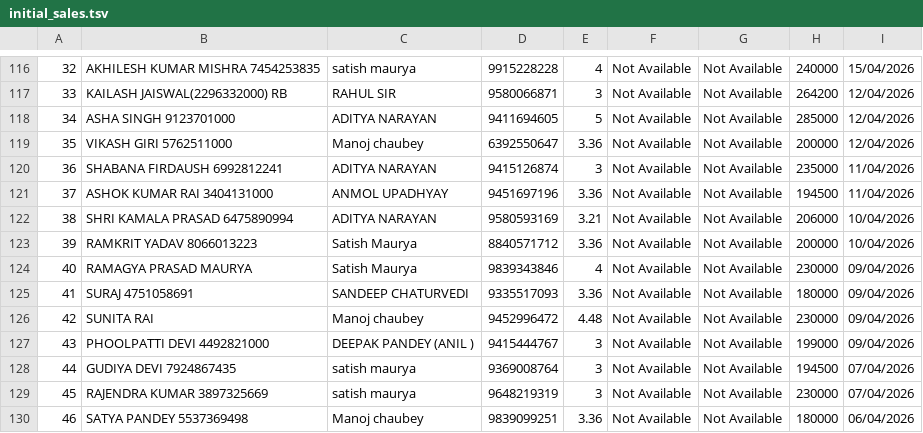
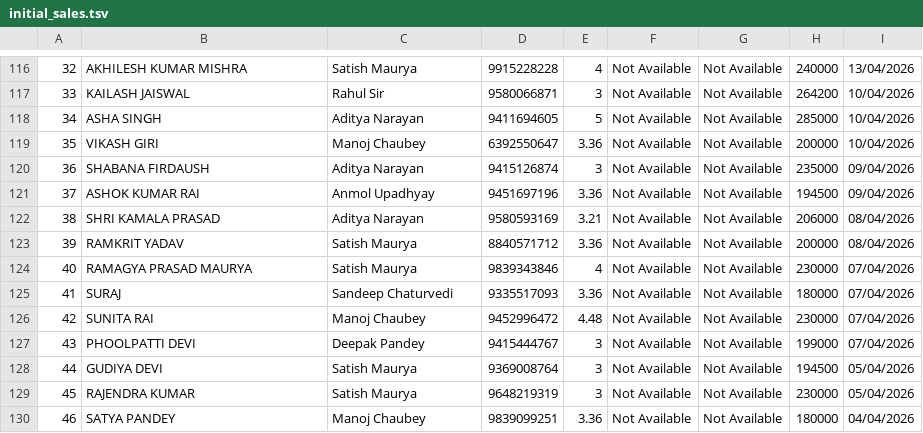
Before and after one commit to ArpitSolarShop/Sales-Report-Application, a TSV file: prisma/initial_sales.tsv, drawn as a sheet; only a part is shown, gaps mark what is left out; the diff covers the shown part only.

```diff
--- a/prisma/initial_sales.tsv
+++ b/prisma/initial_sales.tsv
@@ -116,15 +116,15 @@
-32	AKHILESH KUMAR MISHRA 7454253835	satish maurya	9915228228	4	Not Available	Not Available	240000	15/04/2026
-33	KAILASH JAISWAL(2296332000) RB	RAHUL SIR	9580066871	3	Not Available	Not Available	264200	12/04/2026
-34	ASHA SINGH 9123701000	ADITYA NARAYAN	9411694605	5	Not Available	Not Available	285000	12/04/2026
-35	VIKASH GIRI 5762511000	Manoj chaubey	6392550647	3.36	Not Available	Not Available	200000	12/04/2026
-36	SHABANA FIRDAUSH 6992812241	ADITYA NARAYAN	9415126874	3	Not Available	Not Available	235000	11/04/2026
-37	ASHOK KUMAR RAI 3404131000	ANMOL UPADHYAY	9451697196	3.36	Not Available	Not Available	194500	11/04/2026
-38	SHRI KAMALA PRASAD 6475890994	ADITYA NARAYAN	9580593169	3.21	Not Available	Not Available	206000	10/04/2026
-39	RAMKRIT YADAV 8066013223	Satish Maurya	8840571712	3.36	Not Available	Not Available	200000	10/04/2026
-40	RAMAGYA PRASAD MAURYA	Satish Maurya	9839343846	4	Not Available	Not Available	230000	09/04/2026
-41	SURAJ 4751058691	SANDEEP CHATURVEDI	9335517093	3.36	Not Available	Not Available	180000	09/04/2026
-42	SUNITA RAI	Manoj chaubey	9452996472	4.48	Not Available	Not Available	230000	09/04/2026
-43	PHOOLPATTI DEVI 4492821000	DEEPAK PANDEY (ANIL )	9415444767	3	Not Available	Not Available	199000	09/04/2026
-44	GUDIYA DEVI 7924867435	satish maurya	9369008764	3	Not Available	Not Available	194500	07/04/2026
-45	RAJENDRA KUMAR 3897325669	satish maurya	9648219319	3	Not Available	Not Available	230000	07/04/2026
-46	SATYA PANDEY 5537369498	Manoj chaubey	9839099251	3.36	Not Available	Not Available	180000	06/04/2026
+32	AKHILESH KUMAR MISHRA	Satish Maurya	9915228228	4	Not Available	Not Available	240000	13/04/2026
+33	KAILASH JAISWAL	Rahul Sir	9580066871	3	Not Available	Not Available	264200	10/04/2026
+34	ASHA SINGH	Aditya Narayan	9411694605	5	Not Available	Not Available	285000	10/04/2026
+35	VIKASH GIRI	Manoj Chaubey	6392550647	3.36	Not Available	Not Available	200000	10/04/2026
+36	SHABANA FIRDAUSH	Aditya Narayan	9415126874	3	Not Available	Not Available	235000	09/04/2026
+37	ASHOK KUMAR RAI	Anmol Upadhyay	9451697196	3.36	Not Available	Not Available	194500	09/04/2026
+38	SHRI KAMALA PRASAD	Aditya Narayan	9580593169	3.21	Not Available	Not Available	206000	08/04/2026
+39	RAMKRIT YADAV	Satish Maurya	8840571712	3.36	Not Available	Not Available	200000	08/04/2026
+40	RAMAGYA PRASAD MAURYA	Satish Maurya	9839343846	4	Not Available	Not Available	230000	07/04/2026
+41	SURAJ	Sandeep Chaturvedi	9335517093	3.36	Not Available	Not Available	180000	07/04/2026
+42	SUNITA RAI	Manoj Chaubey	9452996472	4.48	Not Available	Not Available	230000	07/04/2026
+43	PHOOLPATTI DEVI	Deepak Pandey	9415444767	3	Not Available	Not Available	199000	07/04/2026
+44	GUDIYA DEVI	Satish Maurya	9369008764	3	Not Available	Not Available	194500	05/04/2026
+45	RAJENDRA KUMAR	Satish Maurya	9648219319	3	Not Available	Not Available	230000	05/04/2026
+46	SATYA PANDEY	Manoj Chaubey	9839099251	3.36	Not Available	Not Available	180000	04/04/2026
```
Also changed, not shown: 99 edited cells elsewhere in this file.
